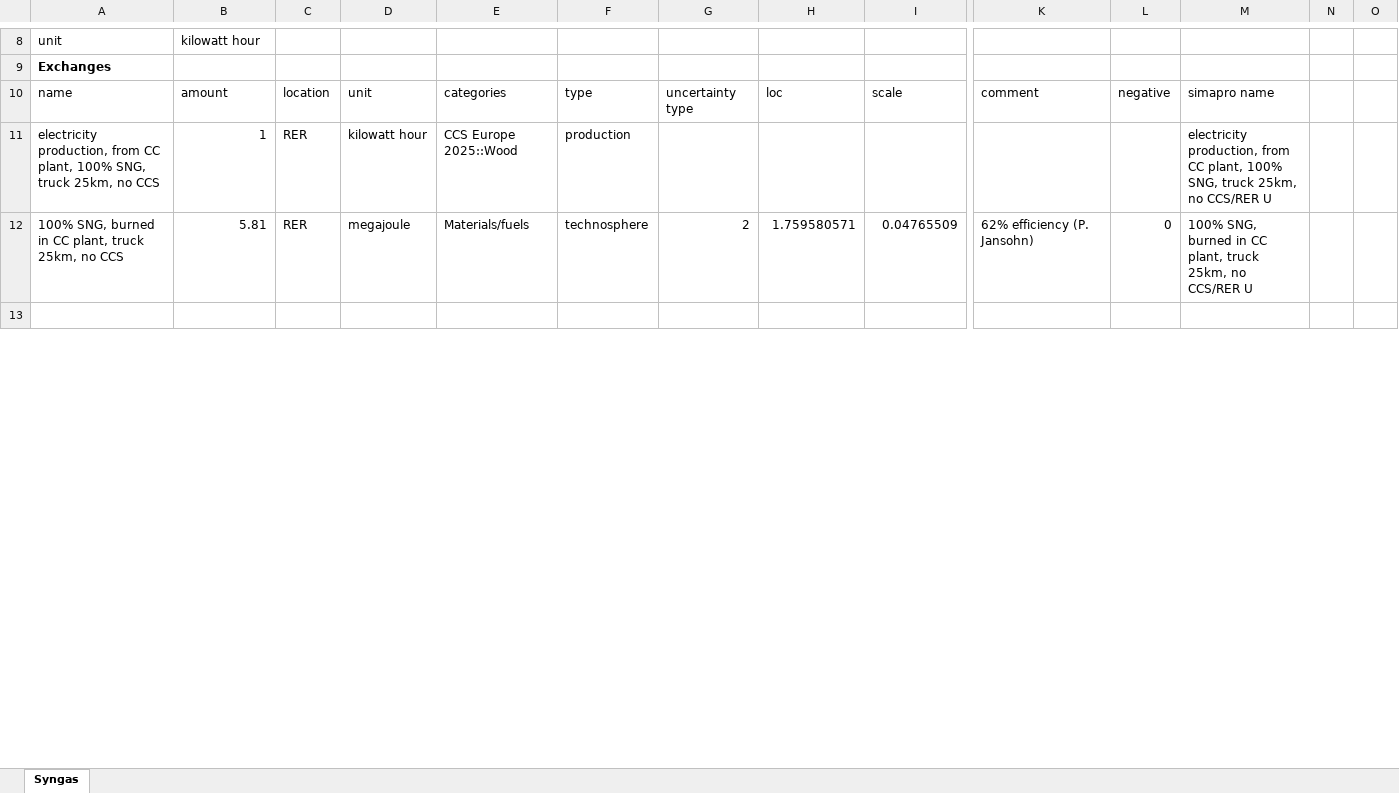
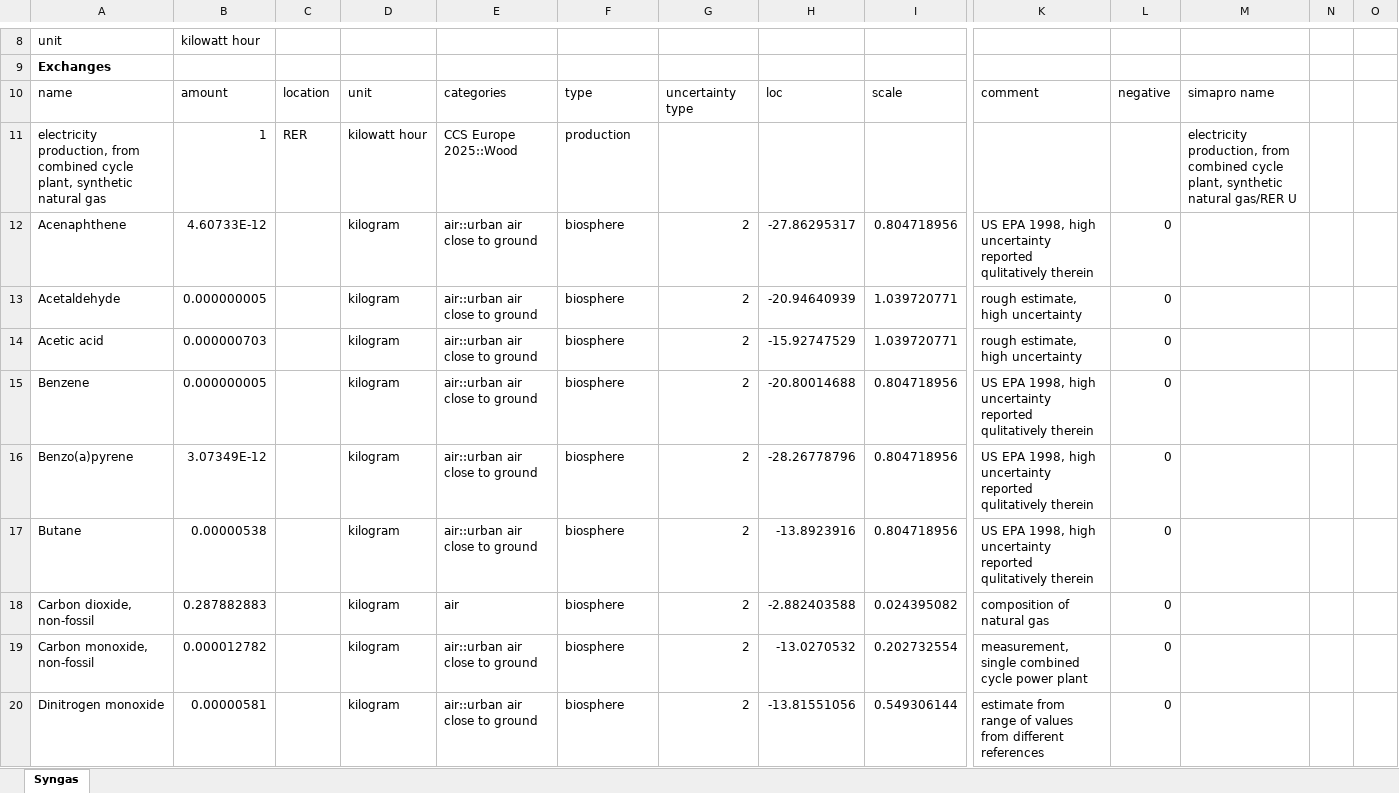
Before and after one commit to romainsacchi/rmnd-lca, an Excel workbook: premise/data/additional_inventories/lci-syngas.xlsx, sheet Syngas, drawn as a sheet; only a part is shown, gaps mark what is left out; the shorter side is filled out with more unchanged rows; values as stored, in another font and other column widths than the file's, no borders; removed rows and columns are numbered as before the commit, all else as after; rows hold the shown columns only; the diff covers the shown part only; the diff names each change by its address in the sheet, - before the commit and + after, or states it on an @@ line.

```diff
--- a/premise/data/additional_inventories/lci-syngas.xlsx (sheet Syngas)
+++ b/premise/data/additional_inventories/lci-syngas.xlsx (sheet Syngas)
-A11: …production, from CC plant, 100% SNG, truck 25km, no CCS
+A11: …production, from combined cycle plant, synthetic natural gas
-M11: …production, from CC plant, 100% SNG, truck 25km, no CCS/RER U
+M11: …production, from combined cycle plant, synthetic natural gas/RER U
-row 12: 100% SNG, burned in CC plant, truck 25km, no CCS | 5.81 | RER | megajoule | Materials/fuels | technosphere | 2 | 1.759580571 | 0.04765509 | 62% efficiency (P. Jansohn) | 0 | 100% SNG, burned in CC plant, truck 25km, no CCS/RER U
+row 12: Acenaphthene | 4.60733E-12 |  | kilogram | air::urban air close to ground | biosphere | 2 | -27.86295317 | 0.804718956 | US EPA 1998, high uncertainty reported qulitatively therein | 0
+row 13: Acetaldehyde | 0.000000005 |  | kilogram | air::urban air close to ground | biosphere | 2 | -20.94640939 | 1.039720771 | rough estimate, high uncertainty | 0
+row 14: Acetic acid | 0.000000703 |  | kilogram | air::urban air close to ground | biosphere | 2 | -15.92747529 | 1.039720771 | rough estimate, high uncertainty | 0
+row 15: Benzene | 0.000000005 |  | kilogram | air::urban air close to ground | biosphere | 2 | -20.80014688 | 0.804718956 | US EPA 1998, high uncertainty reported qulitatively therein | 0
+row 16: Benzo(a)pyrene | 3.07349E-12 |  | kilogram | air::urban air close to ground | biosphere | 2 | -28.26778796 | 0.804718956 | US EPA 1998, high uncertainty reported qulitatively therein | 0
+row 17: Butane | 0.00000538 |  | kilogram | air::urban air close to ground | biosphere | 2 | -13.8923916 | 0.804718956 | US EPA 1998, high uncertainty reported qulitatively therein | 0
+row 18: Carbon dioxide, non-fossil | 0.287882883 |  | kilogram | air | biosphere | 2 | -2.882403588 | 0.024395082 | composition of natural gas | 0
+row 19: Carbon monoxide, non-fossil | 0.000012782 |  | kilogram | air::urban air close to ground | biosphere | 2 | -13.0270532 | 0.202732554 | measurement, single combined cycle power plant | 0
+row 20: Dinitrogen monoxide | 0.00000581 |  | kilogram | air::urban air close to ground | biosphere | 2 | -13.81551056 | 0.549306144 | estimate from range of values from different references | 0
```
Also changed, not shown: 54 added rows, 164 removed rows and 25 edited cells elsewhere in this sheet, formulas that keep their value, premise/data/additional_inventories/lci-Carma-CCS.xlsx, premise/data/additional_inventories/lci-hydrogen-smr-atr-biogas.xlsx, 34 other files.
